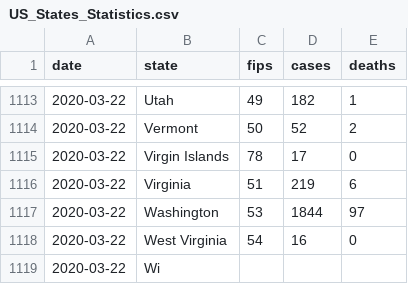
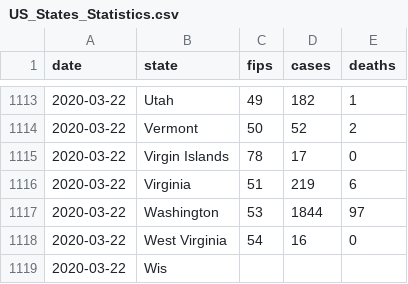
Before and after one commit to rajeshpyne/rajeshpyne.github.io, a CSV file: US_States_Statistics.csv, drawn as a sheet; only a part is shown, gaps mark what is left out.

Commit message:
Updated statistics

```diff
--- a/US_States_Statistics.csv
+++ b/US_States_Statistics.csv
@@ -1118,2 +1118,2 @@ date,state,fips,cases,deaths
 2020-03-22,West Virginia,54,16,0
-2020-03-22,Wi
+2020-03-22,Wis
```
Also changed, not shown: 2 other files.
